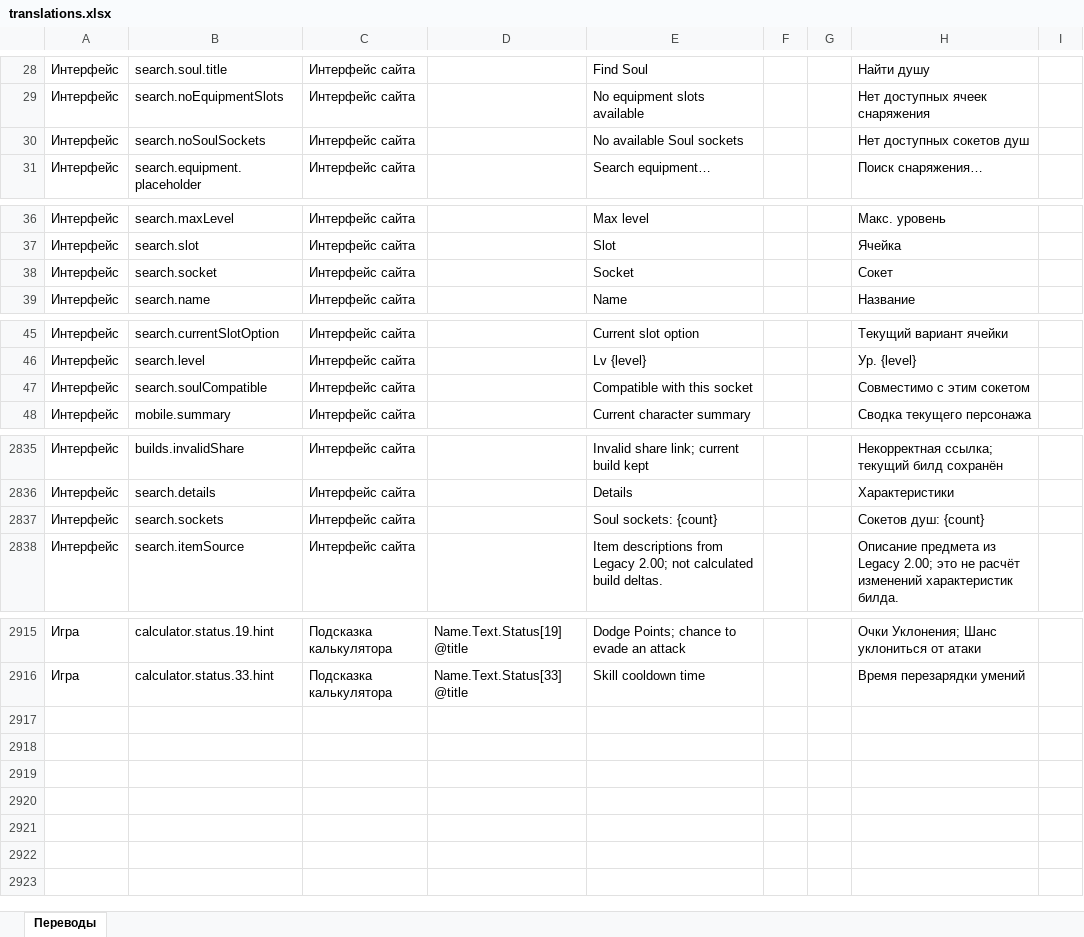
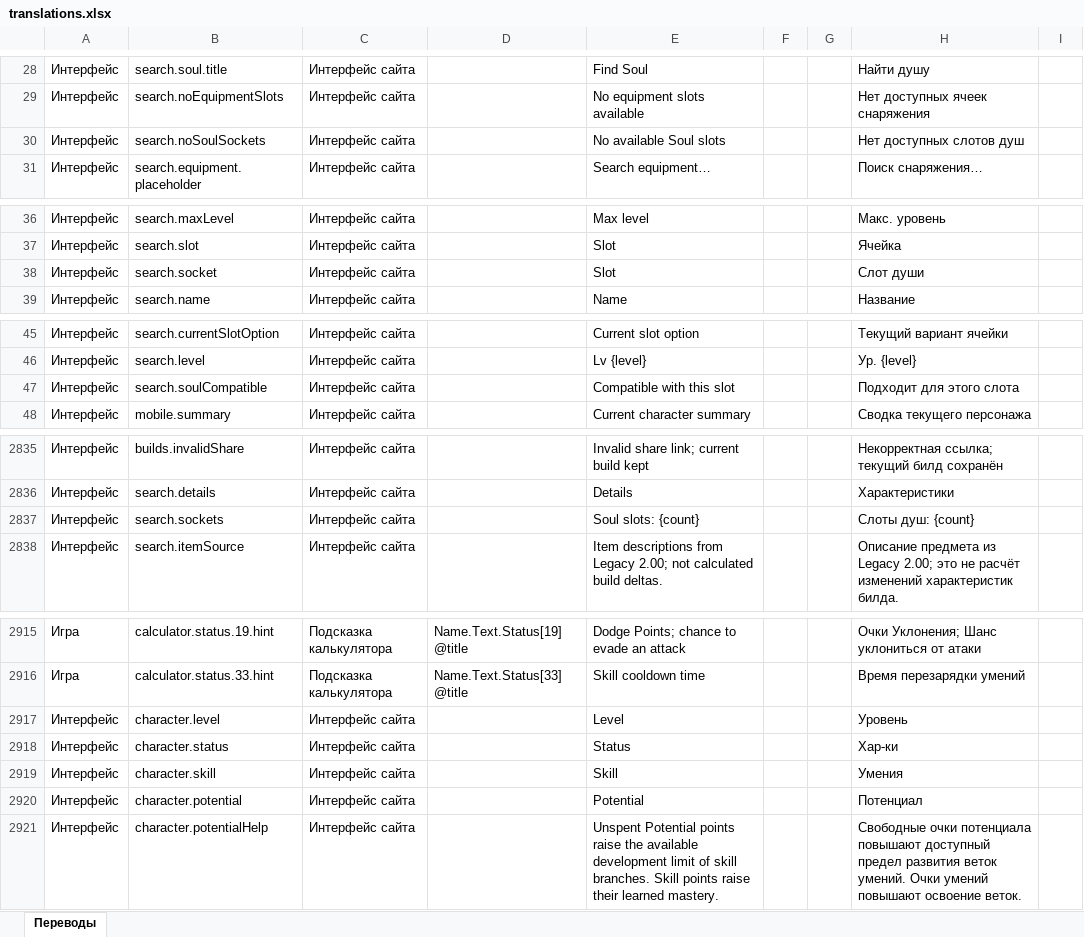
Before and after one commit to bonaqu/Pandora-Saga-Simulator-remaked, an Excel workbook: localization/translations.xlsx, sheet Переводы, drawn as a sheet; only a part is shown, gaps mark what is left out; values as stored, in another font and other column widths than the file's, no cell formats; table styles not drawn; the diff names each change by its address in the sheet, - before the commit and + after, or states it on an @@ line.

```diff
--- a/localization/translations.xlsx (sheet Переводы)
+++ b/localization/translations.xlsx (sheet Переводы)
-E30: No available Soul sockets
+E30: No available Soul slots
-H30: Нет доступных сокетов душ
+H30: Нет доступных слотов душ
-E38: Socket
+E38: Slot
-H38: Сокет
+H38: Слот души
-E47: Compatible with this socket
+E47: Compatible with this slot
-H47: Совместимо с этим сокетом
+H47: Подходит для этого слота
-E2837: Soul sockets: {count}
+E2837: Soul slots: {count}
-H2837: Сокетов душ: {count}
+H2837: Слоты душ: {count}
+row 2917: Интерфейс | character.level | Интерфейс сайта |  | Level |  |  | Уровень
+row 2918: Интерфейс | character.status | Интерфейс сайта |  | Status |  |  | Хар-ки
+row 2919: Интерфейс | character.skill | Интерфейс сайта |  | Skill |  |  | Умения
+row 2920: Интерфейс | character.potential | Интерфейс сайта |  | Potential |  |  | Потенциал
+row 2921: Интерфейс | character.potentialHelp | Интерфейс сайта |  | Unspent Potential points raise the available development limit of skill branches. Skill points raise their learned mastery. |  |  | Свободные очки потенциала повышают доступный предел развития веток умений. Очки умений повышают освоение веток.
```
Also changed, not shown: cell formats, 49 other files.
